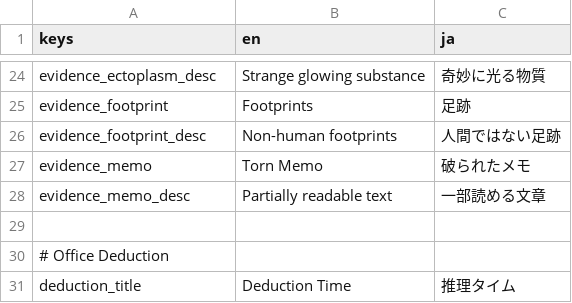
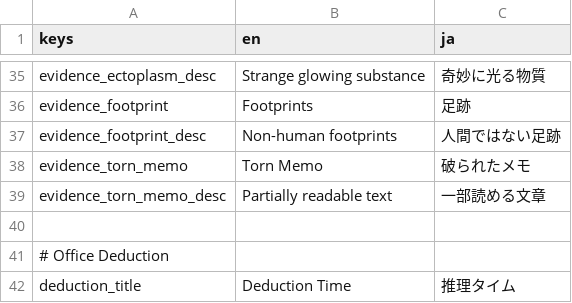
Before and after one commit to roripika/godot_cxx_2d_game_template, a CSV file: samples/mystery/translations/mystery_translations.csv, drawn as a sheet; only a part is shown, gaps mark what is left out; the diff covers the shown part only.

```diff
--- a/samples/mystery/translations/mystery_translations.csv
+++ b/samples/mystery/translations/mystery_translations.csv
@@ -28,4 +39,4 @@ evidence_footprint,Footprints,足跡
 evidence_footprint_desc,Non-human footprints,人間ではない足跡
-evidence_memo,Torn Memo,破られたメモ
-evidence_memo_desc,Partially readable text,一部読める文章
+evidence_torn_memo,Torn Memo,破られたメモ
+evidence_torn_memo_desc,Partially readable text,一部読める文章
 
```
Also changed, not shown: 14 added rows elsewhere in this file, 45 other files.
